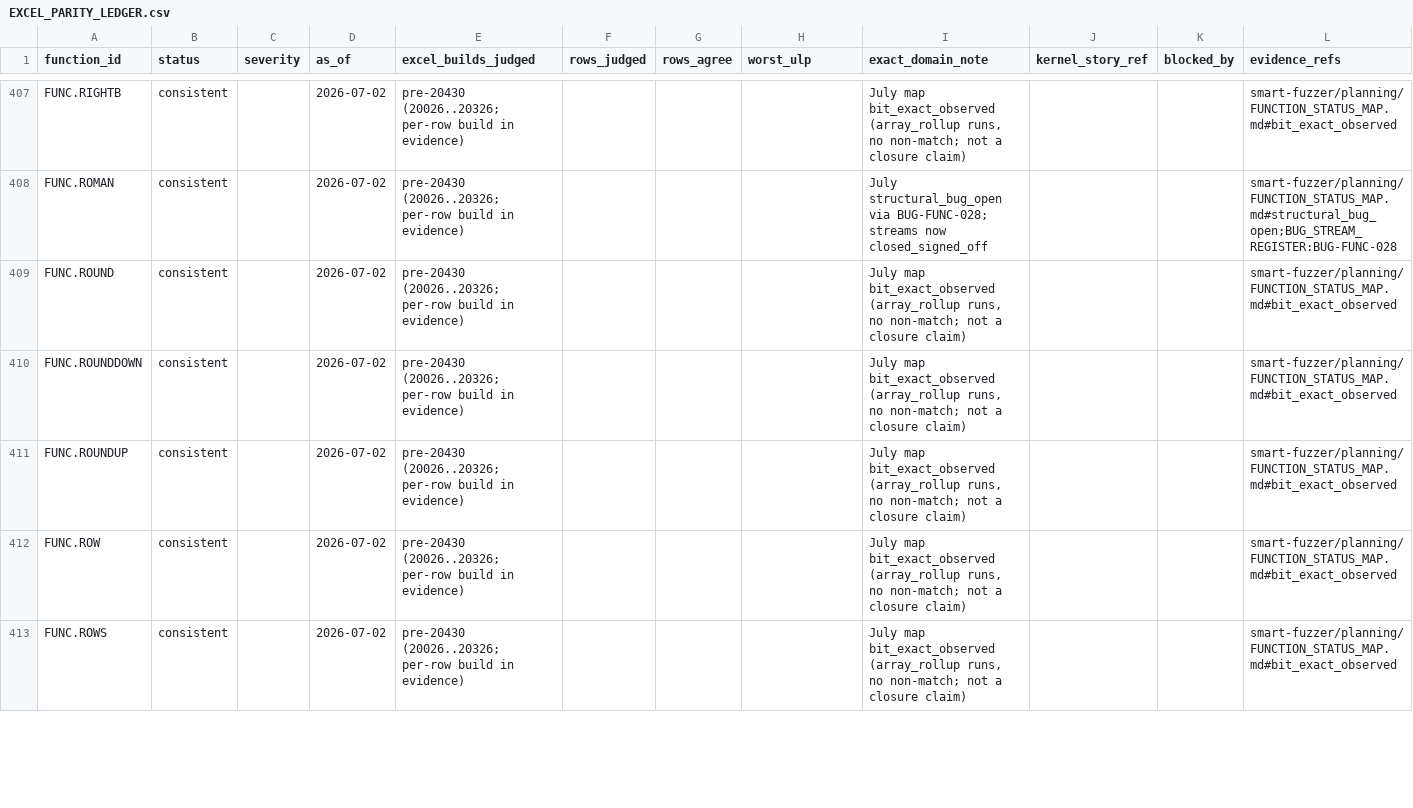
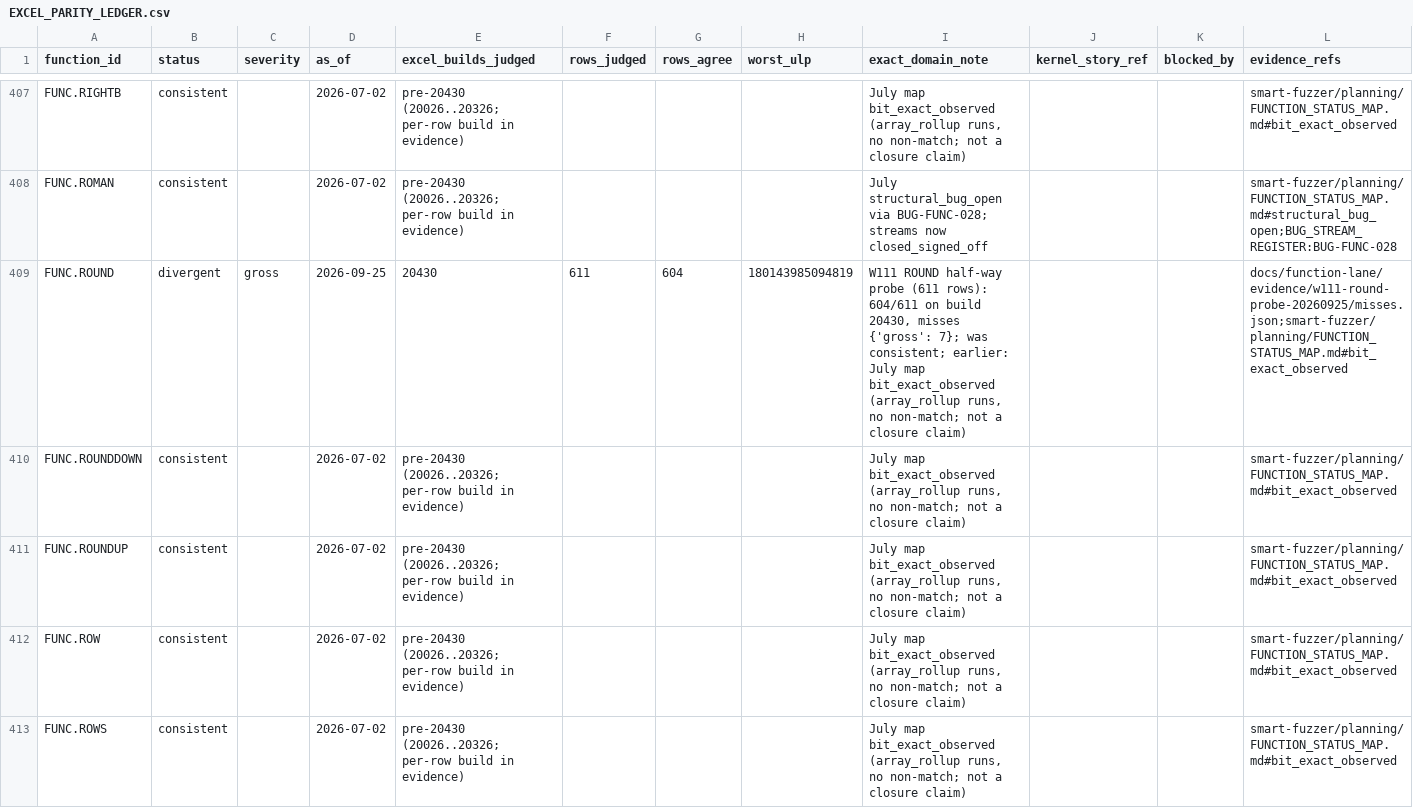
Before and after one commit to DnaCalc/OxFunc, a CSV file: docs/function-lane/EXCEL_PARITY_LEDGER.csv, drawn as a sheet; only a part is shown, gaps mark what is left out.

```diff
--- a/docs/function-lane/EXCEL_PARITY_LEDGER.csv
+++ b/docs/function-lane/EXCEL_PARITY_LEDGER.csv
@@ -408,3 +408,3 @@ FUNC.RIGHTB,consistent,,2026-07-02,pre-20430 (20026..20326; per-row build in evi
 FUNC.ROMAN,consistent,,2026-07-02,pre-20430 (20026..20326; per-row build in evidence),,,,July structural_bug_open via BUG-FUNC-028; streams now closed_signed_off,,,smart-fuzzer/planning/FUNCTION_STATUS_MAP.md#structural_bug_open;BUG_STREAM_REGISTER:BUG-FUNC-028
-FUNC.ROUND,consistent,,2026-07-02,pre-20430 (20026..20326; per-row build in evidence),,,,"July map bit_exact_observed (array_rollup runs, no non-match; not a closure claim)",,,smart-fuzzer/planning/FUNCTION_STATUS_MAP.md#bit_exact_observed
+FUNC.ROUND,divergent,gross,2026-09-25,20430,611,604,180143985094819,"W111 ROUND half-way probe (611 rows): 604/611 on build 20430, misses {'gross': 7}; was consistent; earlier: July map bit_exact_observed (array_rollup runs, no non-match; not a closure claim)",,,docs/function-lane/evidence/w111-round-probe-20260925/misses.json;smart-fuzzer/planning/FUNCTION_STATUS_MAP.md#bit_exact_observed
 FUNC.ROUNDDOWN,consistent,,2026-07-02,pre-20430 (20026..20326; per-row build in evidence),,,,"July map bit_exact_observed (array_rollup runs, no non-match; not a closure claim)",,,smart-fuzzer/planning/FUNCTION_STATUS_MAP.md#bit_exact_observed
```
Also changed, not shown: 5 other files.
